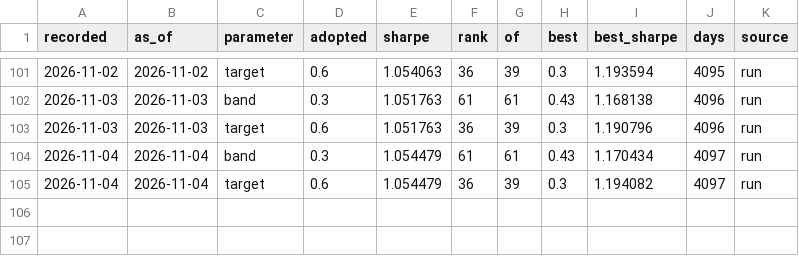
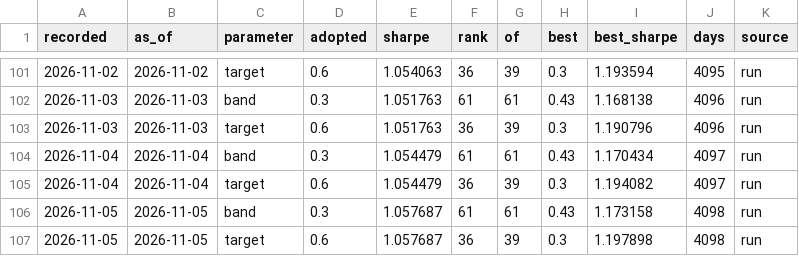
Before and after one commit to quasinbox-netizen/btc-cycle-lab, a CSV file: data/processed/rank_history.csv, drawn as a sheet; only a part is shown, gaps mark what is left out; the diff names each change by its address in the sheet, - before the commit and + after, or states it on an @@ line.

```diff
--- a/data/processed/rank_history.csv
+++ b/data/processed/rank_history.csv
+row 106: 2026-11-05 | 2026-11-05 | band | 0.3 | 1.057687 | 61 | 61 | 0.43 | 1.173158 | 4098 | run
+row 107: 2026-11-05 | 2026-11-05 | target | 0.6 | 1.057687 | 36 | 39 | 0.3 | 1.197898 | 4098 | run
```
Also changed, not shown: data/processed/sizing_comparison.csv, data/processed/sizing_sweep.csv, 9 other files.
